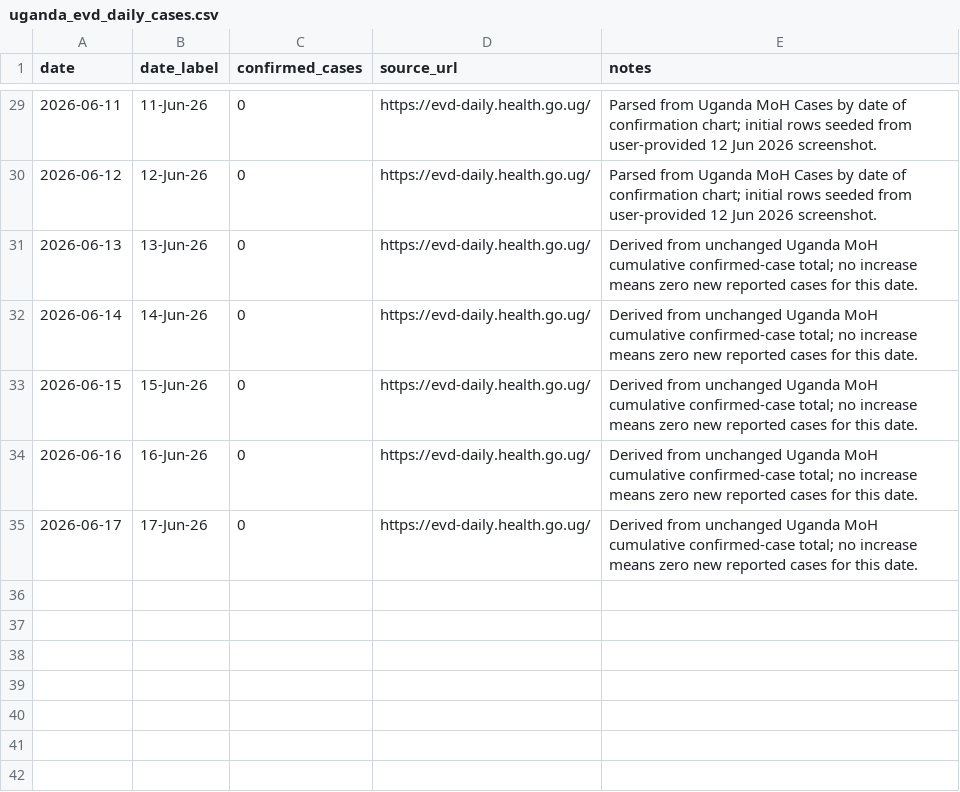
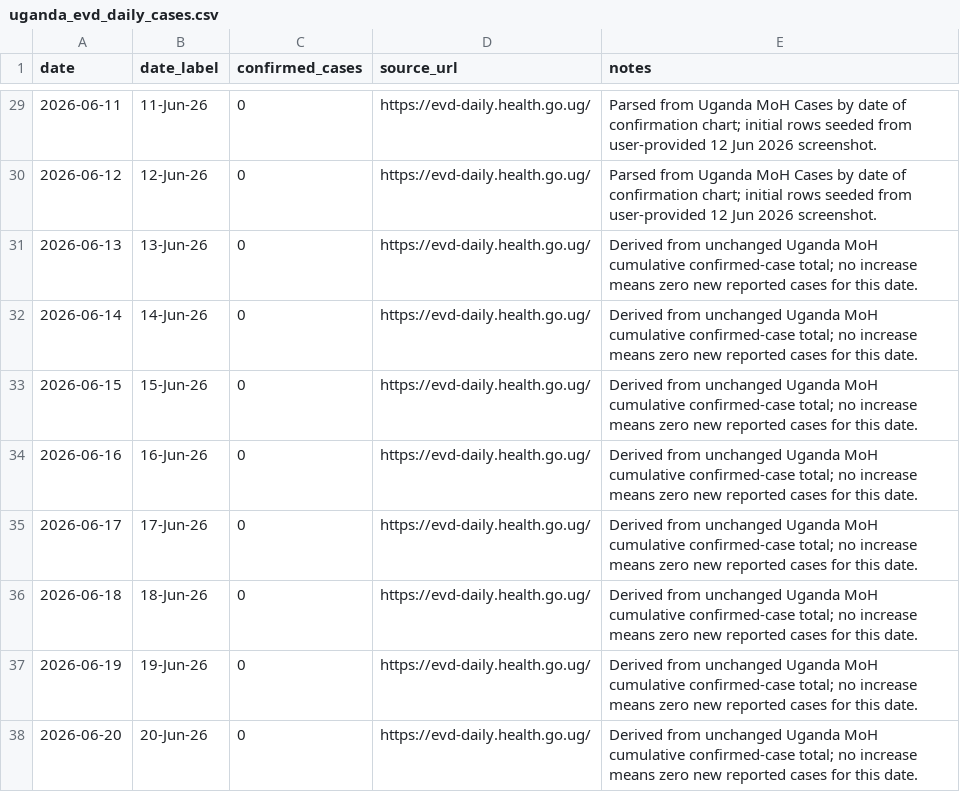
Before and after one commit to mosuzuki/drc_mobility, a CSV file: data/uganda_evd_daily_cases.csv, drawn as a sheet; only a part is shown, gaps mark what is left out; the diff names each change by its address in the sheet, - before the commit and + after, or states it on an @@ line.

```diff
--- a/data/uganda_evd_daily_cases.csv
+++ b/data/uganda_evd_daily_cases.csv
+row 36: 2026-06-18 | 18-Jun-26 | 0 | https://evd-daily.health.go.ug/ | Derived from unchanged Uganda MoH cumulative confirmed-case total; no increase means zero new reported cases for this date.
+row 37: 2026-06-19 | 19-Jun-26 | 0 | https://evd-daily.health.go.ug/ | Derived from unchanged Uganda MoH cumulative confirmed-case total; no increase means zero new reported cases for this date.
+row 38: 2026-06-20 | 20-Jun-26 | 0 | https://evd-daily.health.go.ug/ | Derived from unchanged Uganda MoH cumulative confirmed-case total; no increase means zero new reported cases for this date.
```
Also changed, not shown: data/uganda_evd_history.csv, data/uganda_evd_summary.csv, 2 other files.
